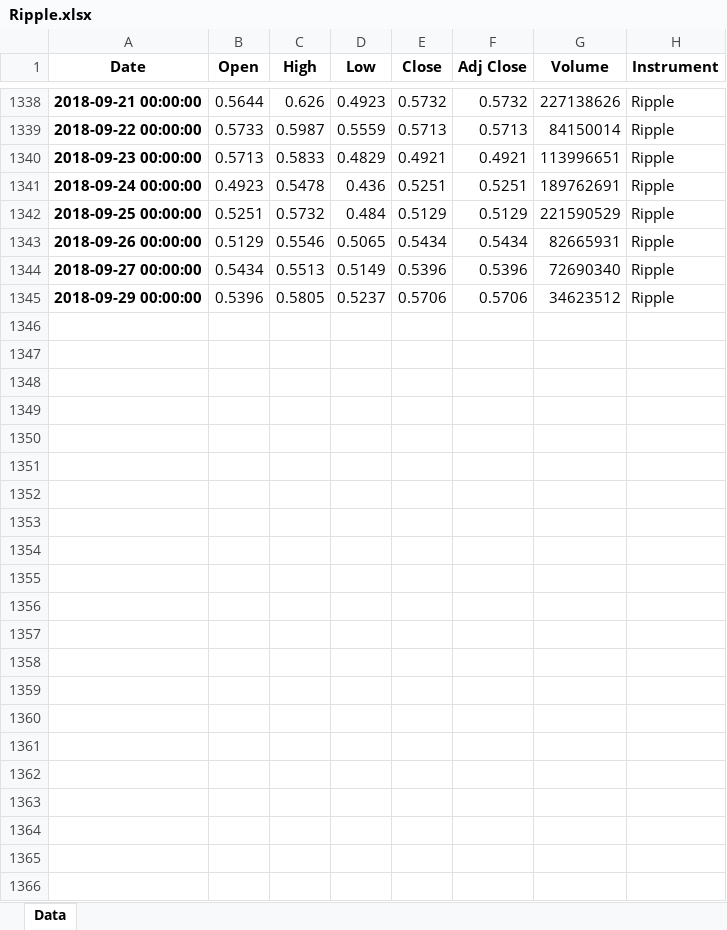
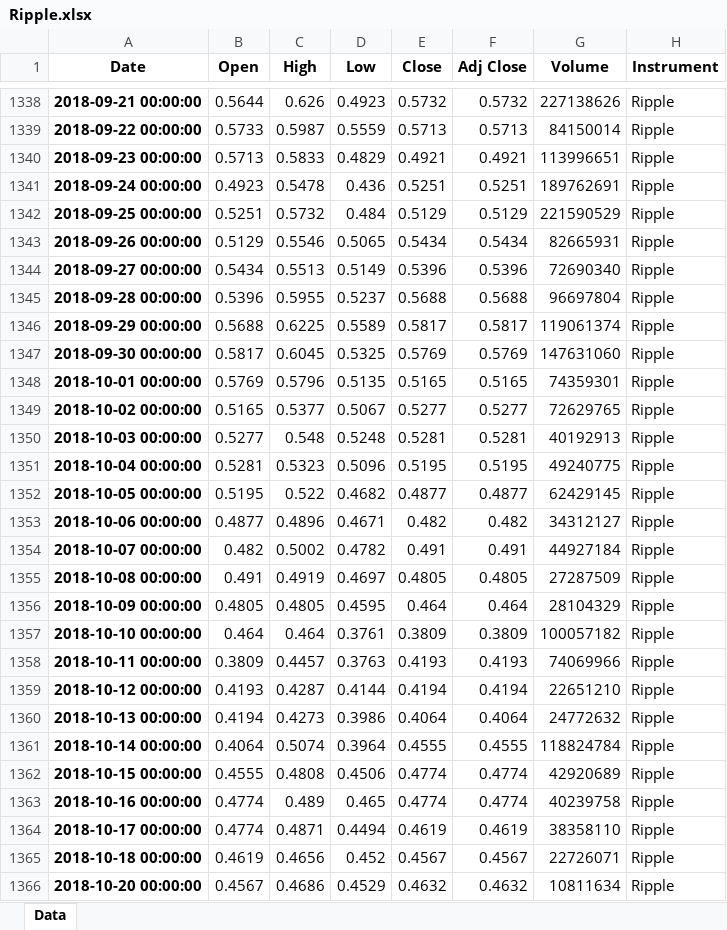
Before and after one commit to BendikRonning/Bulltyr, an Excel workbook: Ripple.xlsx, sheet Data, drawn as a sheet; only a part is shown, gaps mark what is left out; values as stored, in another font and other column widths than the file's, no borders; addresses are those after the commit; the diff names each change by its address in the sheet, - before the commit and + after, or states it on an @@ line.

```diff
--- a/Ripple.xlsx (sheet Data)
+++ b/Ripple.xlsx (sheet Data)
+row 1345: 2018-09-28 00:00:00 | 0.5396 | 0.5955 | 0.5237 | 0.5688 | 0.5688 | 96697804 | Ripple
-B1346 (Open): 0.5396
+B1346 (Open): 0.5688
-C1346 (High): 0.5805
+C1346 (High): 0.6225
-D1346 (Low): 0.5237
+D1346 (Low): 0.5589
-E1346 (Close): 0.5706
+E1346 (Close): 0.5817
-F1346 (Adj Close): 0.5706
+F1346 (Adj Close): 0.5817
-G1346 (Volume): 34623512
+G1346 (Volume): 119061374
+row 1347: 2018-09-30 00:00:00 | 0.5817 | 0.6045 | 0.5325 | 0.5769 | 0.5769 | 147631060 | Ripple
+row 1348: 2018-10-01 00:00:00 | 0.5769 | 0.5796 | 0.5135 | 0.5165 | 0.5165 | 74359301 | Ripple
+row 1349: 2018-10-02 00:00:00 | 0.5165 | 0.5377 | 0.5067 | 0.5277 | 0.5277 | 72629765 | Ripple
+row 1350: 2018-10-03 00:00:00 | 0.5277 | 0.548 | 0.5248 | 0.5281 | 0.5281 | 40192913 | Ripple
+row 1351: 2018-10-04 00:00:00 | 0.5281 | 0.5323 | 0.5096 | 0.5195 | 0.5195 | 49240775 | Ripple
+row 1352: 2018-10-05 00:00:00 | 0.5195 | 0.522 | 0.4682 | 0.4877 | 0.4877 | 62429145 | Ripple
+row 1353: 2018-10-06 00:00:00 | 0.4877 | 0.4896 | 0.4671 | 0.482 | 0.482 | 34312127 | Ripple
+row 1354: 2018-10-07 00:00:00 | 0.482 | 0.5002 | 0.4782 | 0.491 | 0.491 | 44927184 | Ripple
+row 1355: 2018-10-08 00:00:00 | 0.491 | 0.4919 | 0.4697 | 0.4805 | 0.4805 | 27287509 | Ripple
+row 1356: 2018-10-09 00:00:00 | 0.4805 | 0.4805 | 0.4595 | 0.464 | 0.464 | 28104329 | Ripple
+row 1357: 2018-10-10 00:00:00 | 0.464 | 0.464 | 0.3761 | 0.3809 | 0.3809 | 100057182 | Ripple
+row 1358: 2018-10-11 00:00:00 | 0.3809 | 0.4457 | 0.3763 | 0.4193 | 0.4193 | 74069966 | Ripple
+row 1359: 2018-10-12 00:00:00 | 0.4193 | 0.4287 | 0.4144 | 0.4194 | 0.4194 | 22651210 | Ripple
+row 1360: 2018-10-13 00:00:00 | 0.4194 | 0.4273 | 0.3986 | 0.4064 | 0.4064 | 24772632 | Ripple
+row 1361: 2018-10-14 00:00:00 | 0.4064 | 0.5074 | 0.3964 | 0.4555 | 0.4555 | 118824784 | Ripple
+row 1362: 2018-10-15 00:00:00 | 0.4555 | 0.4808 | 0.4506 | 0.4774 | 0.4774 | 42920689 | Ripple
+row 1363: 2018-10-16 00:00:00 | 0.4774 | 0.489 | 0.465 | 0.4774 | 0.4774 | 40239758 | Ripple
+row 1364: 2018-10-17 00:00:00 | 0.4774 | 0.4871 | 0.4494 | 0.4619 | 0.4619 | 38358110 | Ripple
+row 1365: 2018-10-18 00:00:00 | 0.4619 | 0.4656 | 0.452 | 0.4567 | 0.4567 | 22726071 | Ripple
+row 1366: 2018-10-20 00:00:00 | 0.4567 | 0.4686 | 0.4529 | 0.4632 | 0.4632 | 10811634 | Ripple
```
Also changed, not shown: Bitcoin.xlsx, BitcoinCash.xlsx, 8 other files.
